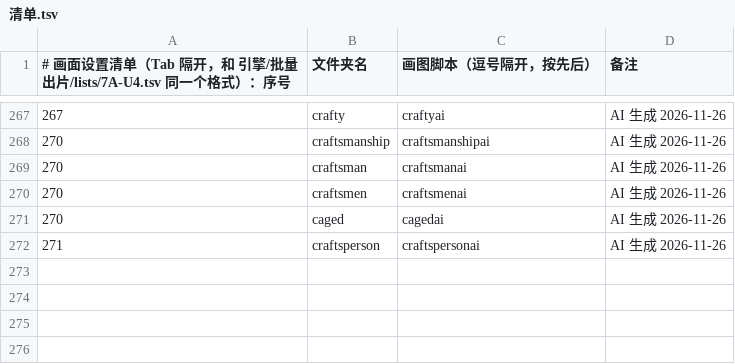
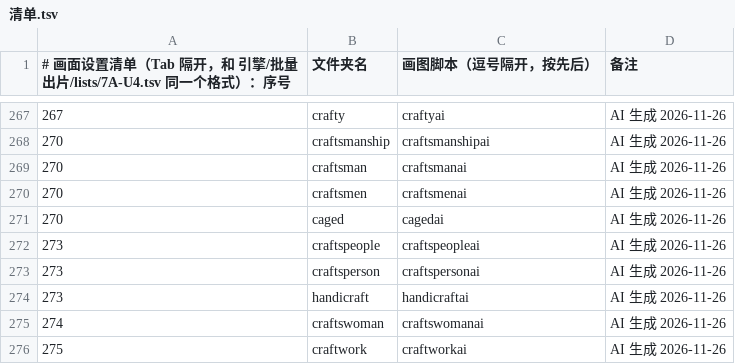
Before and after one commit to Jacklee15333/wordsvideo, a TSV file: 词库/画面设置/清单.tsv, drawn as a sheet; only a part is shown, gaps mark what is left out.

Commit message:
词库：画面设置 handicraft、craftspeople、craftsperson、craftswoman、craftwork（5 个词，网页 AI 做的）

```diff
--- a/词库/画面设置/清单.tsv
+++ b/词库/画面设置/清单.tsv
@@ -271,2 +271,6 @@
 270	caged	cagedai	AI 生成 2026-11-26
-271	craftsperson	craftspersonai	AI 生成 2026-11-26
+273	craftspeople	craftspeopleai	AI 生成 2026-11-26
+273	craftsperson	craftspersonai	AI 生成 2026-11-26
+273	handicraft	handicraftai	AI 生成 2026-11-26
+274	craftswoman	craftswomanai	AI 生成 2026-11-26
+275	craftwork	craftworkai	AI 生成 2026-11-26
```
Also changed, not shown: 词库/总表视频细节数据/索引.tsv, 47 other files.
